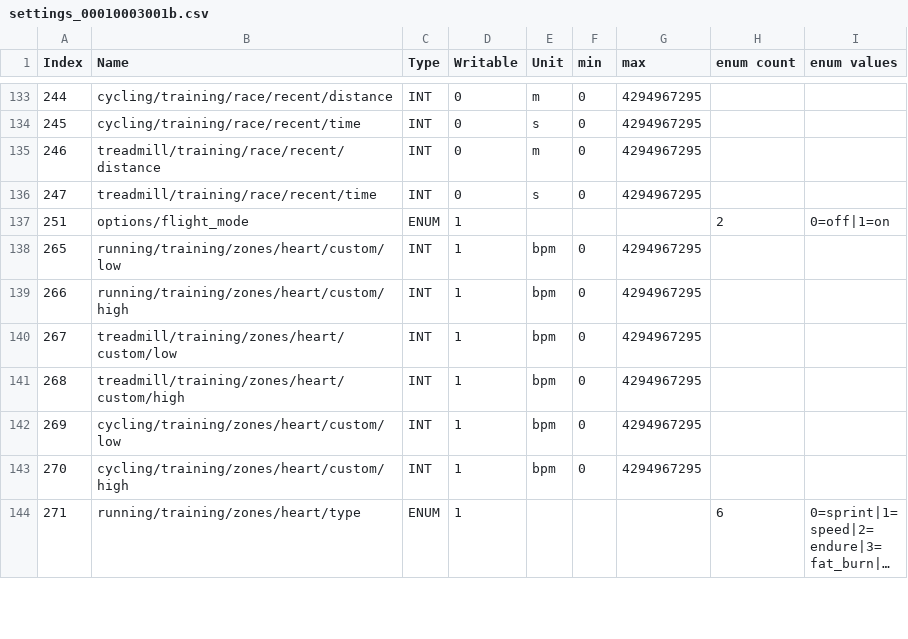
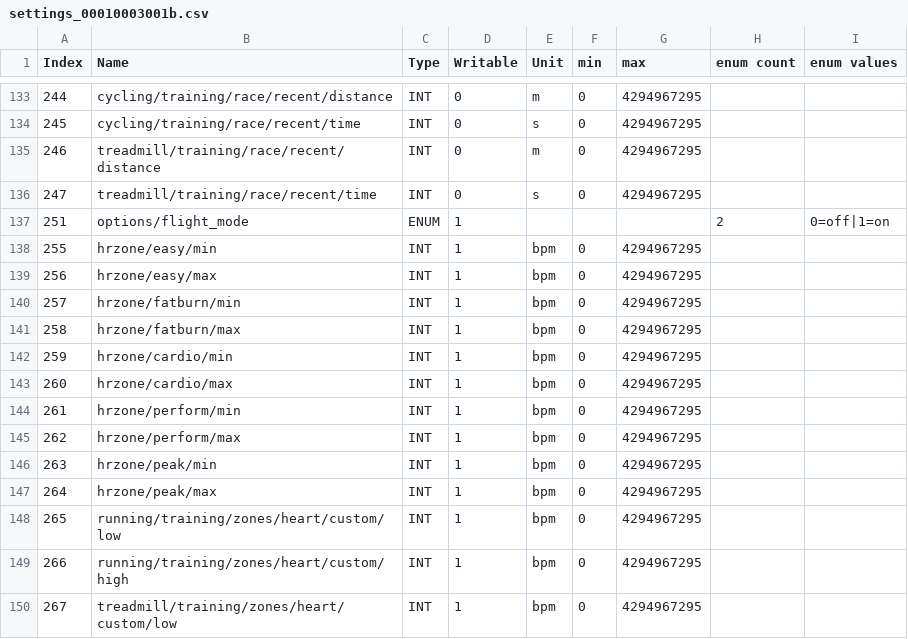
Before and after one commit to scubajorgen/TomTomWatch, a CSV file: src/main/java/net/studioblueplanet/tomtomwatch/resources/settings_00010003001b.csv, drawn as a sheet; only a part is shown, gaps mark what is left out; the shorter side is filled out with more unchanged rows; long unchanged cells end in ….

Commit message:
Add HR zones to settings

```diff
--- a/src/main/java/net/studioblueplanet/tomtomwatch/resources/settings_00010003001b.csv
+++ b/src/main/java/net/studioblueplanet/tomtomwatch/resources/settings_00010003001b.csv
@@ -137,2 +137,12 @@ Index,Name,Type,Writable,Unit,min,max,enum count,enum values
 251,options/flight_mode,ENUM,1,,,,2,0=off|1=on
+255,hrzone/easy/min,INT,1,bpm,0,4294967295,,
+256,hrzone/easy/max,INT,1,bpm,0,4294967295,,
+257,hrzone/fatburn/min,INT,1,bpm,0,4294967295,,
+258,hrzone/fatburn/max,INT,1,bpm,0,4294967295,,
+259,hrzone/cardio/min,INT,1,bpm,0,4294967295,,
+260,hrzone/cardio/max,INT,1,bpm,0,4294967295,,
+261,hrzone/perform/min,INT,1,bpm,0,4294967295,,
+262,hrzone/perform/max,INT,1,bpm,0,4294967295,,
+263,hrzone/peak/min,INT,1,bpm,0,4294967295,,
+264,hrzone/peak/max,INT,1,bpm,0,4294967295,,
 265,running/training/zones/heart/custom/low,INT,1,bpm,0,4294967295,,
```
Also changed, not shown: src/main/java/net/studioblueplanet/tomtomwatch/resources/settings_00010008002e.csv.
